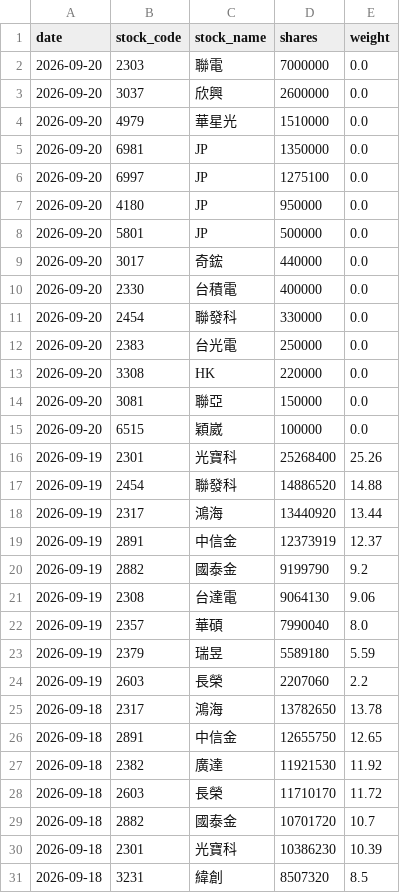
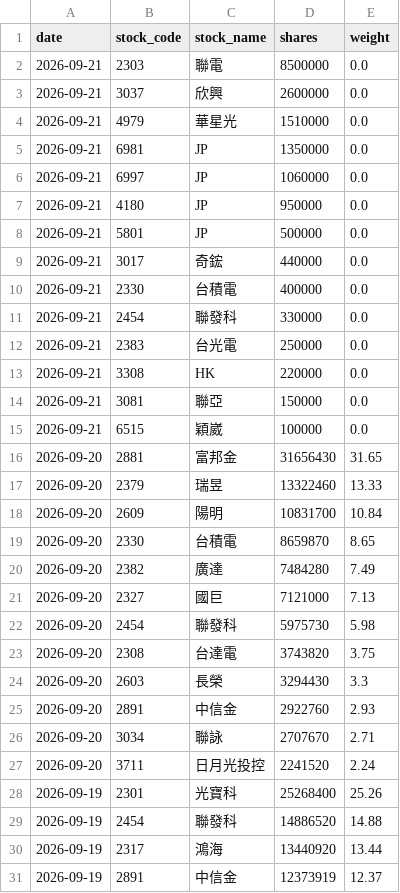
Before and after one commit to yrjjan-allen/active-etf-dashboard, a CSV file: data/00981A.csv, drawn as a sheet; only a part is shown; the shorter side is filled out with more unchanged rows.

```diff
--- a/data/00981A.csv
+++ b/data/00981A.csv
@@ -1,16 +1,28 @@
 date,stock_code,stock_name,shares,weight
-2026-09-20,2303,聯電,7000000,0.0
-2026-09-20,3037,欣興,2600000,0.0
-2026-09-20,4979,華星光,1510000,0.0
-2026-09-20,6981,JP,1350000,0.0
-2026-09-20,6997,JP,1275100,0.0
-2026-09-20,4180,JP,950000,0.0
-2026-09-20,5801,JP,500000,0.0
-2026-09-20,3017,奇鋐,440000,0.0
-2026-09-20,2330,台積電,400000,0.0
-2026-09-20,2454,聯發科,330000,0.0
-2026-09-20,2383,台光電,250000,0.0
-2026-09-20,3308,HK,220000,0.0
-2026-09-20,3081,聯亞,150000,0.0
-2026-09-20,6515,穎崴,100000,0.0
+2026-09-21,2303,聯電,8500000,0.0
+2026-09-21,3037,欣興,2600000,0.0
+2026-09-21,4979,華星光,1510000,0.0
+2026-09-21,6981,JP,1350000,0.0
+2026-09-21,6997,JP,1060000,0.0
+2026-09-21,4180,JP,950000,0.0
+2026-09-21,5801,JP,500000,0.0
+2026-09-21,3017,奇鋐,440000,0.0
+2026-09-21,2330,台積電,400000,0.0
+2026-09-21,2454,聯發科,330000,0.0
+2026-09-21,2383,台光電,250000,0.0
+2026-09-21,3308,HK,220000,0.0
+2026-09-21,3081,聯亞,150000,0.0
+2026-09-21,6515,穎崴,100000,0.0
+2026-09-20,2881,富邦金,31656430,31.65
+2026-09-20,2379,瑞昱,13322460,13.33
+2026-09-20,2609,陽明,10831700,10.84
+2026-09-20,2330,台積電,8659870,8.65
+2026-09-20,2382,廣達,7484280,7.49
+2026-09-20,2327,國巨,7121000,7.13
+2026-09-20,2454,聯發科,5975730,5.98
+2026-09-20,2308,台達電,3743820,3.75
+2026-09-20,2603,長榮,3294430,3.3
+2026-09-20,2891,中信金,2922760,2.93
+2026-09-20,3034,聯詠,2707670,2.71
+2026-09-20,3711,日月光投控,2241520,2.24
 2026-09-19,2301,光寶科,25268400,25.26
```
Also changed, not shown: data/00948B.csv, data/00982A.csv, 5 other files.
